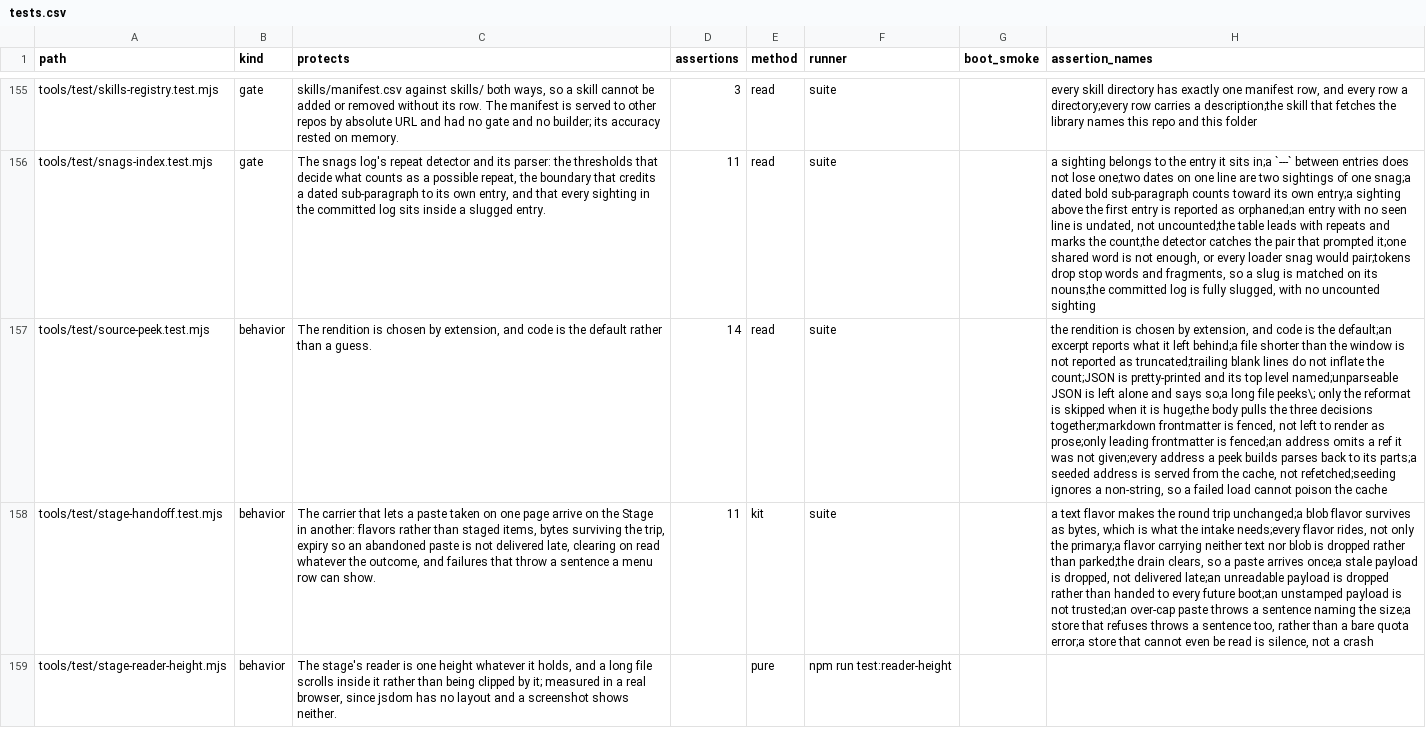
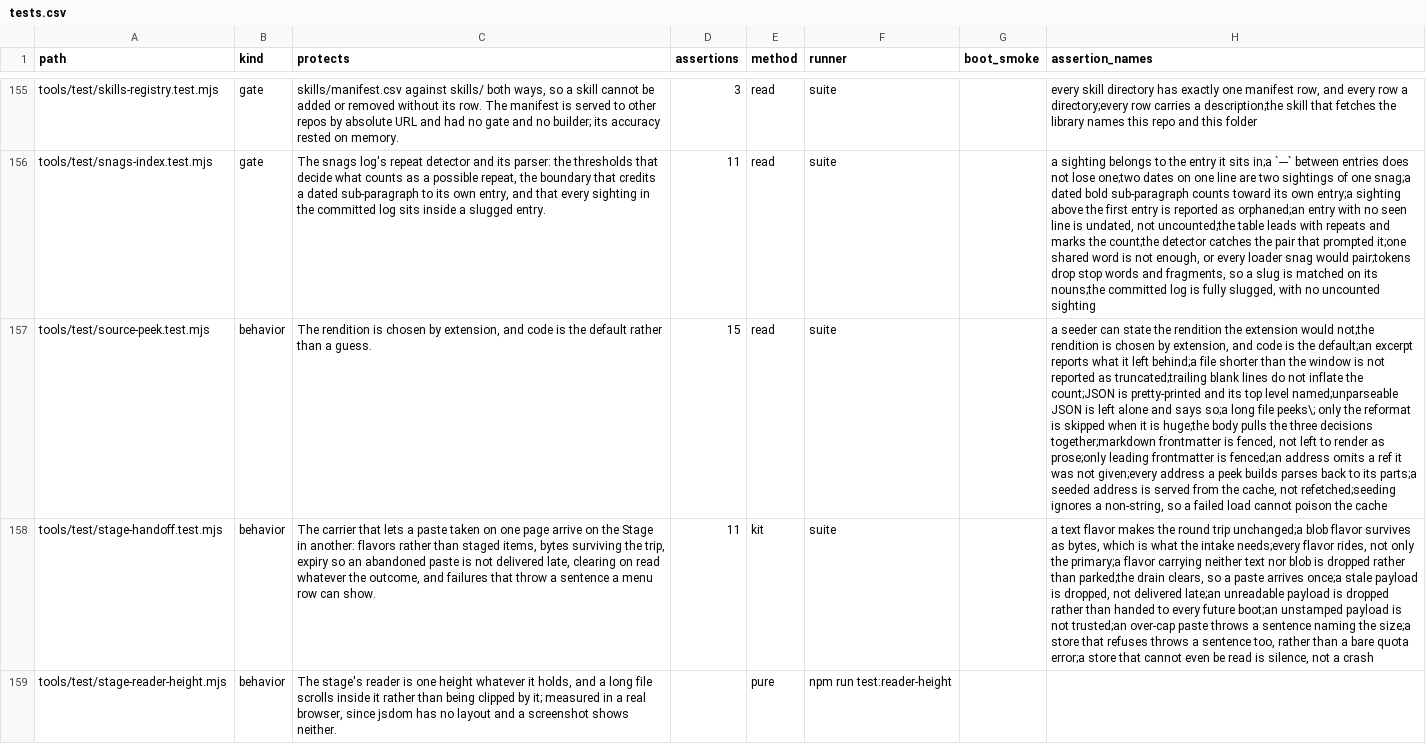
Before and after one commit to mehrlander/WebTools, a CSV file: docs/tests.csv, drawn as a sheet; only a part is shown, gaps mark what is left out; the diff covers the shown part only; the diff names each change by its address in the sheet, - before the commit and + after, or states it on an @@ line.

```diff
--- a/docs/tests.csv
+++ b/docs/tests.csv
-D157 (assertions): 14
+D157 (assertions): 15
-H157 (assertion_names): the rendition is…
+H157 (assertion_names): a seeder can state the rendition the extension would not;the rendition is…
```
Also changed, not shown: 2 edited cells elsewhere in this file, docs/docs.csv, docs/harness.csv, 7 other files.
